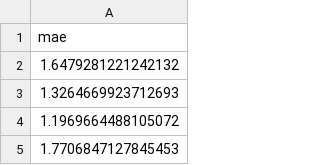
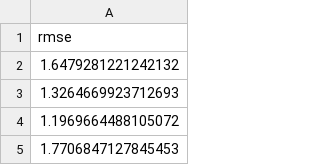
Before and after one commit to valegrei/gdp-growth-forecast, a CSV file: gdp_growth_forecasting/evaluacion/resultados/GRU_TR_20220802_1221.csv, drawn as a sheet; only a part is shown.

```diff
--- a/gdp_growth_forecasting/evaluacion/resultados/GRU_TR_20220802_1221.csv
+++ b/gdp_growth_forecasting/evaluacion/resultados/GRU_TR_20220802_1221.csv
@@ -1,2 +1,2 @@
-mae
+rmse
 1.6479281221242132
```
Also changed, not shown: gdp_growth_forecasting/evaluacion/resultados/GRU_20220802_1053.csv, 7 other files.
